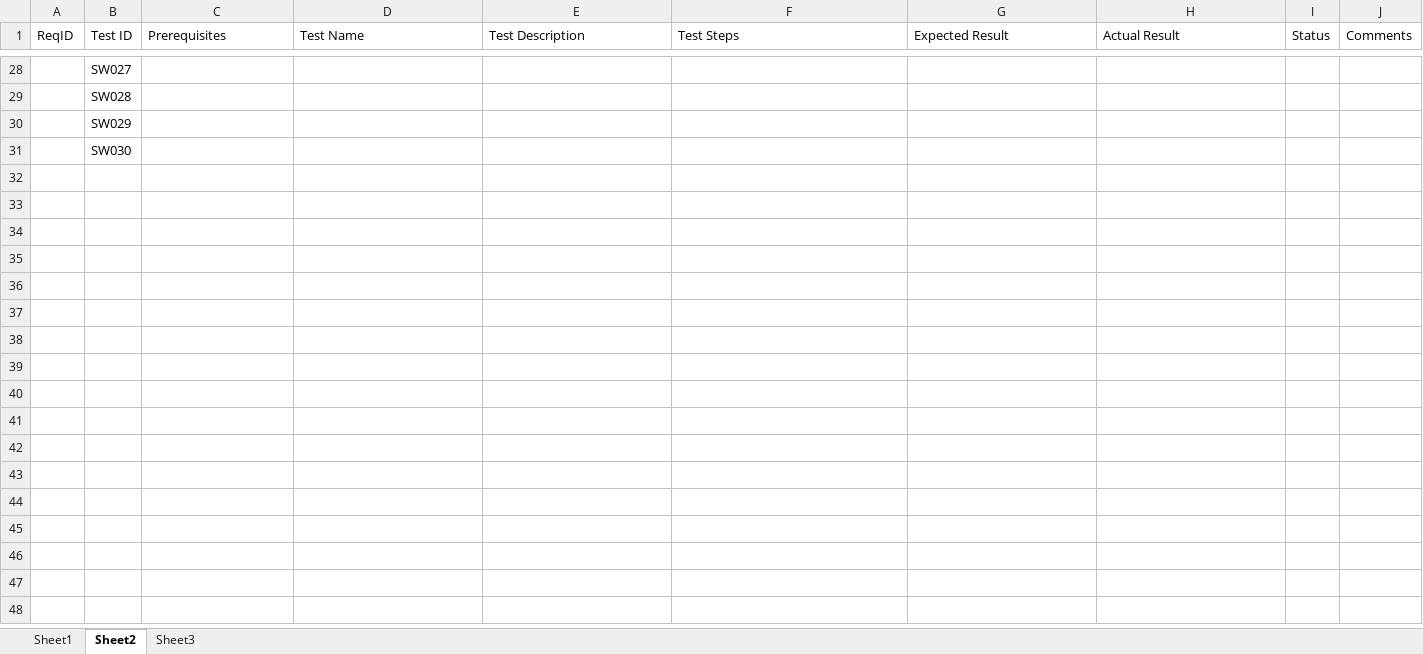
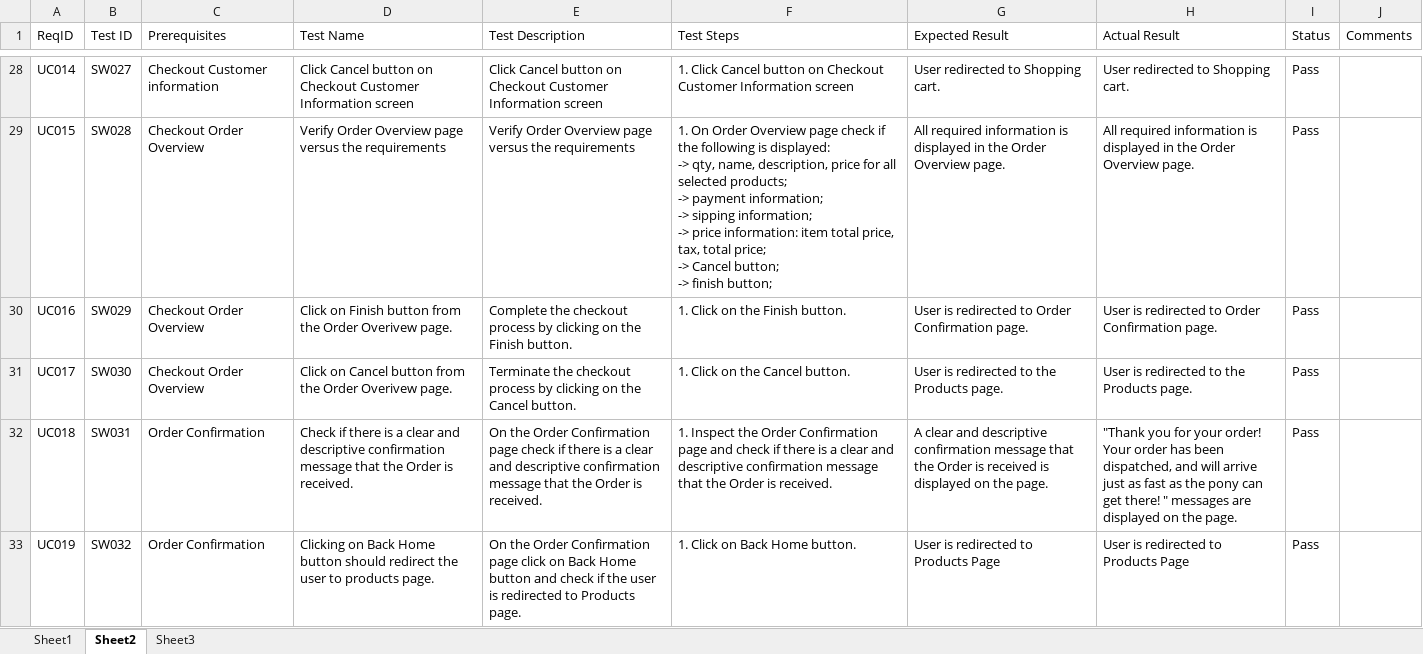
Before and after one commit to mtsonkova/SwagLabs-Testing-Project, an Excel workbook: SwagLabs_TestCases_Template.xlsx, sheet Sheet2, drawn as a sheet; only a part is shown, gaps mark what is left out; values as stored, in another font and other column widths than the file's, no borders; ↵ is a line break in a cell; the diff covers the shown part only; the diff names each change by its address in the sheet, - before the commit and + after, or states it on an @@ line.

```diff
--- a/SwagLabs_TestCases_Template.xlsx (sheet Sheet2)
+++ b/SwagLabs_TestCases_Template.xlsx (sheet Sheet2)
-A28 (ReqID): (empty)
+A28 (ReqID): UC014
-C28 (Prerequisites): (empty)
+C28 (Prerequisites): Checkout Customer information
-D28 (Test Name): (empty)
+D28 (Test Name): Click Cancel button on Checkout Customer Information screen
-E28 (Test Description): (empty)
+E28 (Test Description): Click Cancel button on Checkout Customer Information screen
-F28 (Test Steps): (empty)
+F28 (Test Steps): 1. Click Cancel button on Checkout Customer Information screen
-G28 (Expected Result): (empty)
+G28 (Expected Result): User redirected to Shopping cart.
-H28 (Actual Result): (empty)
+H28 (Actual Result): User redirected to Shopping cart.
-I28:I31 (Status): (empty)
+I28:I31 (Status): Pass
-A29 (ReqID): (empty)
+A29 (ReqID): UC015
-C29:C31 (Prerequisites): (empty)
+C29:C31 (Prerequisites): Checkout Order Overview
-D29 (Test Name): (empty)
+D29 (Test Name): Verify Order Overview page versus the requirements
-E29 (Test Description): (empty)
+E29 (Test Description): Verify Order Overview page versus the requirements
-F29 (Test Steps): (empty)
+F29 (Test Steps): 1. On Order Overview page check if the following is displayed: ↵ -> qty, name, description, price for all selected products; ↵ -> payment information; ↵ -> sipping information; ↵ -> price information: item total price, tax, total price; ↵ -> Cancel button; ↵ -> finish button;
-G29 (Expected Result): (empty)
+G29 (Expected Result): All required information is displayed in the Order Overview page.
-H29 (Actual Result): (empty)
+H29 (Actual Result): All required information is displayed in the Order Overview page.
-A30 (ReqID): (empty)
+A30 (ReqID): UC016
-D30 (Test Name): (empty)
+D30 (Test Name): Click on Finish button from the Order Overivew page.
-E30 (Test Description): (empty)
+E30 (Test Description): Complete the checkout process by clicking on the Finish button.
-F30 (Test Steps): (empty)
+F30 (Test Steps): 1. Click on the Finish button.
-G30 (Expected Result): (empty)
+G30 (Expected Result): User is redirected to Order Confirmation page.
-H30 (Actual Result): (empty)
+H30 (Actual Result): User is redirected to Order Confirmation page.
-A31 (ReqID): (empty)
+A31 (ReqID): UC017
-D31 (Test Name): (empty)
+D31 (Test Name): Click on Cancel button from the Order Overivew page.
-E31 (Test Description): (empty)
+E31 (Test Description): Terminate the checkout process by clicking on the Cancel button.
-F31 (Test Steps): (empty)
+F31 (Test Steps): 1. Click on the Cancel button.
-G31 (Expected Result): (empty)
+G31 (Expected Result): User is redirected to the Products page.
-H31 (Actual Result): (empty)
+H31 (Actual Result): User is redirected to the Products page.
+row 32: UC018 | SW031 | Order Confirmation | Check if there is a clear and descriptive confirmation message that the Order is received. | On the Order Confirmation page check if there is a clear and descriptive confirmation message that the Order is received. | 1. Inspect the Order Confirmation page and check if there is a clear and descriptive confirmation message that the Order is received. | A clear and descriptive confirmation message that the Order is received is displayed on the page. | "Thank you for your order! ↵ Your order has been dispatched, and will arrive just as fast as the pony can get there! " messages are displayed on the page. | Pass
+row 33: UC019 | SW032 | Order Confirmation | Clicking on Back Home button should redirect the user to products page. | On the Order Confirmation page click on Back Home button and check if the user is redirected to Products page. | 1. Click on Back Home button. | User is redirected to Products Page | User is redirected to Products Page | Pass
```
Also changed, not shown: 5 added rows and 40 edited cells elsewhere in this sheet, sheet Sheet3.
